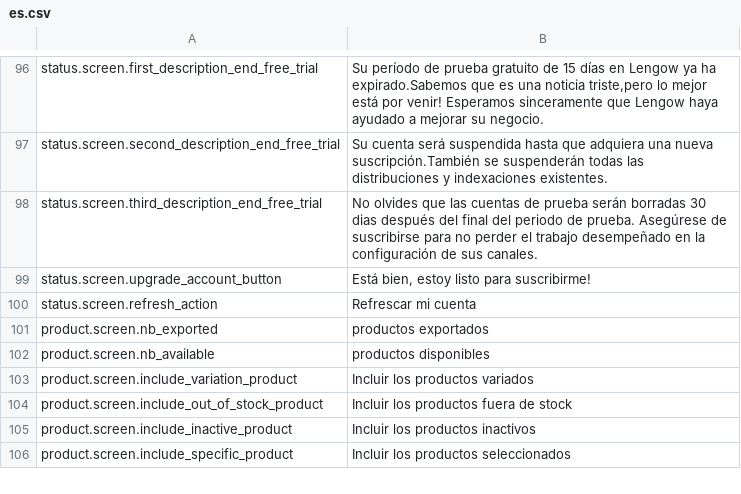
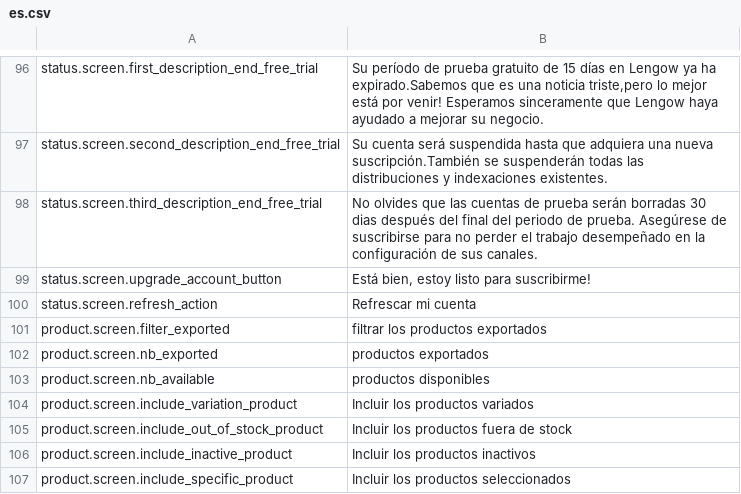
Before and after one commit to lengow/plugin-prestashop, a CSV file: translations/es.csv, drawn as a sheet; only a part is shown, gaps mark what is left out; the diff names each change by its address in the sheet, - before the commit and + after, or states it on an @@ line.

```diff
--- a/translations/es.csv
+++ b/translations/es.csv
+row 101: product.screen.filter_exported | filtrar los productos exportados
```
Also changed, not shown: config/checkmd5.csv, translations/en.csv, 10 other files.
